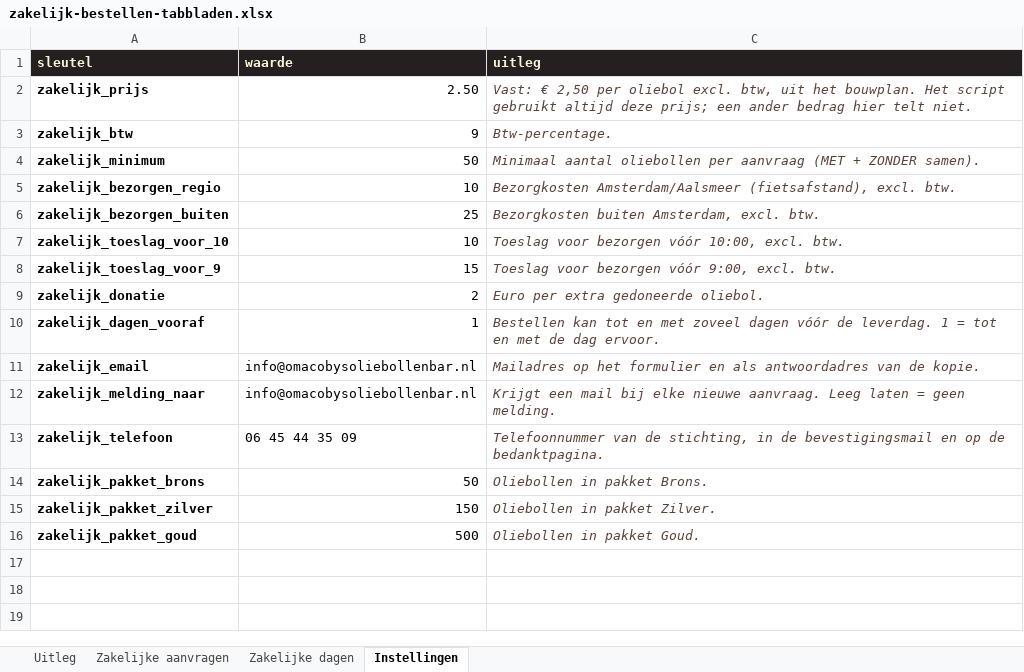
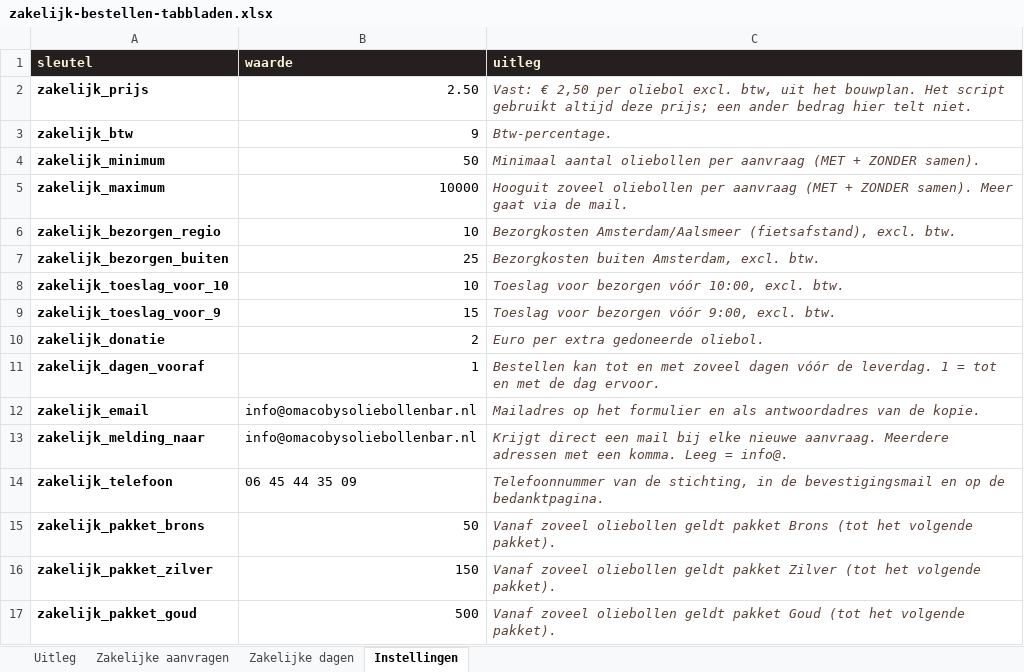
Before and after one commit to Cschoorl/Oma-Coby-s-platform, an Excel workbook: docs/sheets/zakelijk-bestellen-tabbladen.xlsx, sheet Instellingen, drawn as a sheet; values as stored, in another font and other column widths than the file's, no borders; addresses are those after the commit; the diff names each change by its address in the sheet, - before the commit and + after, or states it on an @@ line.

```diff
--- a/docs/sheets/zakelijk-bestellen-tabbladen.xlsx (sheet Instellingen)
+++ b/docs/sheets/zakelijk-bestellen-tabbladen.xlsx (sheet Instellingen)
+row 5: zakelijk_maximum | 10000 | Hooguit zoveel oliebollen per aanvraag (MET + ZONDER samen). Meer gaat via de mail.
-C13 (uitleg): Krijgt een mail bij elke nieuwe aanvraag. Leeg laten = geen melding.
+C13 (uitleg): Krijgt direct een mail bij elke nieuwe aanvraag. Meerdere adressen met een komma. Leeg = info@.
-C15 (uitleg): Oliebollen in pakket Brons.
+C15 (uitleg): Vanaf zoveel oliebollen geldt pakket Brons (tot het volgende pakket).
-C16 (uitleg): Oliebollen in pakket Zilver.
+C16 (uitleg): Vanaf zoveel oliebollen geldt pakket Zilver (tot het volgende pakket).
-C17 (uitleg): Oliebollen in pakket Goud.
+C17 (uitleg): Vanaf zoveel oliebollen geldt pakket Goud (tot het volgende pakket).
```
Also changed, not shown: sheet Zakelijke dagen, sheet Uitleg, 30 other files.
